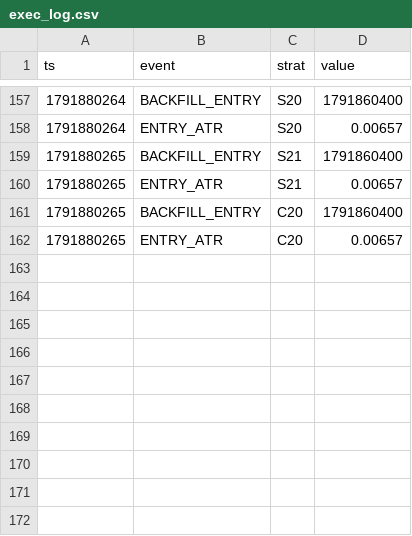
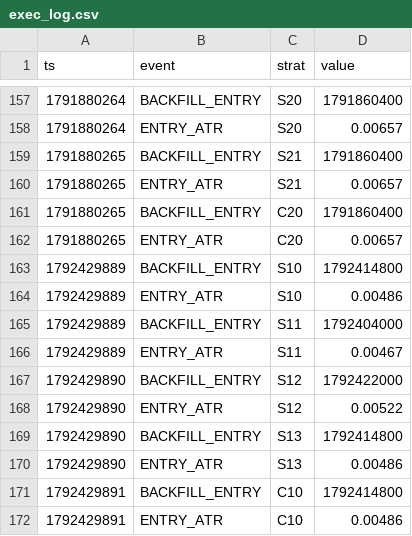
Before and after one commit to Jessieeeeai/dpl-flow-bot, a CSV file: exec_log.csv, drawn as a sheet; only a part is shown, gaps mark what is left out; the diff names each change by its address in the sheet, - before the commit and + after, or states it on an @@ line.

```diff
--- a/exec_log.csv
+++ b/exec_log.csv
+row 163: 1792429889 | BACKFILL_ENTRY | S10 | 1792414800
+row 164: 1792429889 | ENTRY_ATR | S10 | 0.00486
+row 165: 1792429889 | BACKFILL_ENTRY | S11 | 1792404000
+row 166: 1792429889 | ENTRY_ATR | S11 | 0.00467
+row 167: 1792429890 | BACKFILL_ENTRY | S12 | 1792422000
+row 168: 1792429890 | ENTRY_ATR | S12 | 0.00522
+row 169: 1792429890 | BACKFILL_ENTRY | S13 | 1792414800
+row 170: 1792429890 | ENTRY_ATR | S13 | 0.00486
+row 171: 1792429891 | BACKFILL_ENTRY | C10 | 1792414800
+row 172: 1792429891 | ENTRY_ATR | C10 | 0.00486
```
Also changed, not shown: 1 other file.
